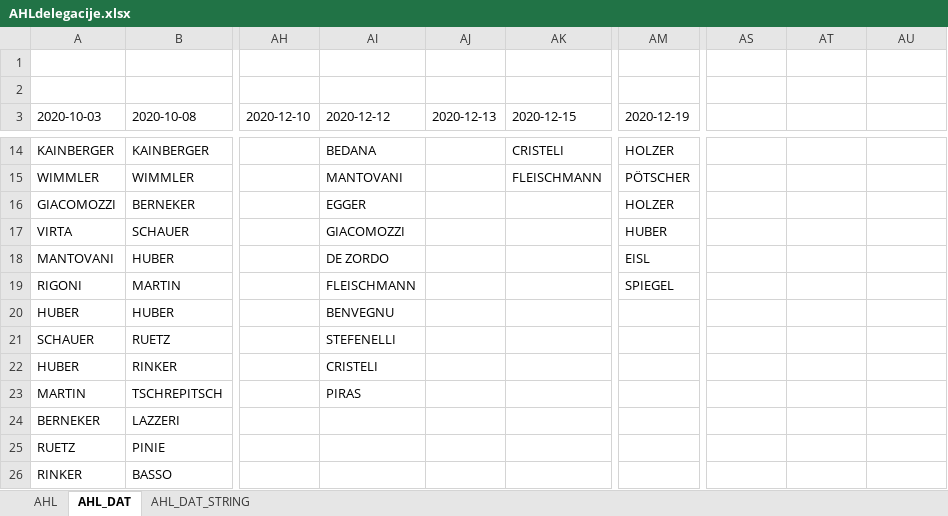
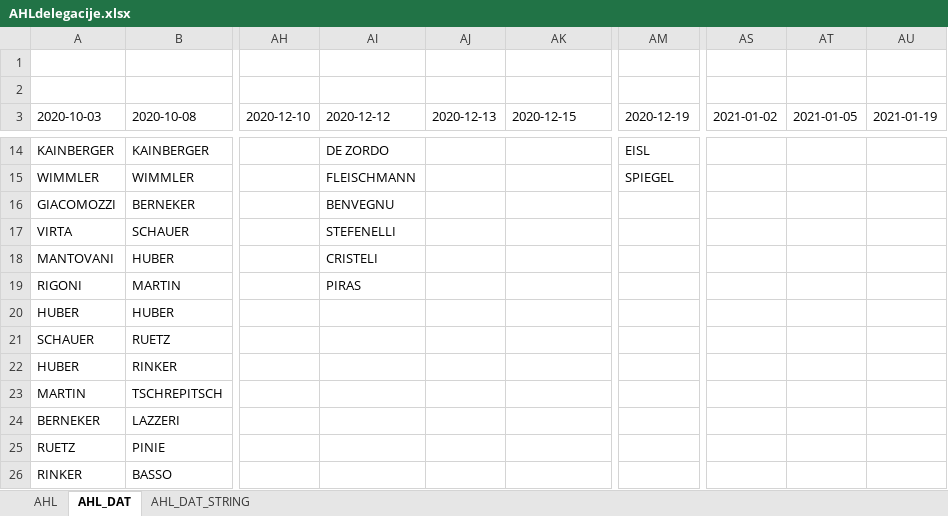
Before and after one commit to snojle23/delegacije, an Excel workbook: data/AHLdelegacije.xlsx, sheet AHL_DAT, drawn as a sheet; only a part is shown, gaps mark what is left out; values as stored, in another font and other column widths than the file's, no borders; the diff covers the shown part only; the diff names each change by its address in the sheet, - before the commit and + after, or states it on an @@ line.

```diff
--- a/data/AHLdelegacije.xlsx (sheet AHL_DAT)
+++ b/data/AHLdelegacije.xlsx (sheet AHL_DAT)
-AS3: (empty)
+AS3: 2021-01-02
-AT3: (empty)
+AT3: 2021-01-05
-AU3: (empty)
+AU3: 2021-01-19
-AI14 (2020-12-12): BEDANA
+AI14 (2020-12-12): DE ZORDO
-AK14 (2020-12-15): CRISTELI
+AK14 (2020-12-15): (empty)
-AM14 (2020-12-19): HOLZER
+AM14 (2020-12-19): EISL
-AI15 (2020-12-12): MANTOVANI
+AI15 (2020-12-12): FLEISCHMANN
-AK15 (2020-12-15): FLEISCHMANN
+AK15 (2020-12-15): (empty)
-AM15 (2020-12-19): PÖTSCHER
+AM15 (2020-12-19): SPIEGEL
-AI16 (2020-12-12): EGGER
+AI16 (2020-12-12): BENVEGNU
-AM16 (2020-12-19): HOLZER
+AM16 (2020-12-19): (empty)
-AI17 (2020-12-12): GIACOMOZZI
+AI17 (2020-12-12): STEFENELLI
-AM17 (2020-12-19): HUBER
+AM17 (2020-12-19): (empty)
-AI18 (2020-12-12): DE ZORDO
+AI18 (2020-12-12): CRISTELI
-AM18 (2020-12-19): EISL
+AM18 (2020-12-19): (empty)
-AI19 (2020-12-12): FLEISCHMANN
+AI19 (2020-12-12): PIRAS
-AM19 (2020-12-19): SPIEGEL
+AM19 (2020-12-19): (empty)
-AI20 (2020-12-12): BENVEGNU
+AI20 (2020-12-12): (empty)
-AI21 (2020-12-12): STEFENELLI
+AI21 (2020-12-12): (empty)
-AI22 (2020-12-12): CRISTELI
+AI22 (2020-12-12): (empty)
-AI23 (2020-12-12): PIRAS
+AI23 (2020-12-12): (empty)
```
Also changed, not shown: 30 edited cells elsewhere in this sheet, sheet AHL, sheet AHL_DAT_STRING, data/ICEHLdelegacije.xlsx, 4 other files.
